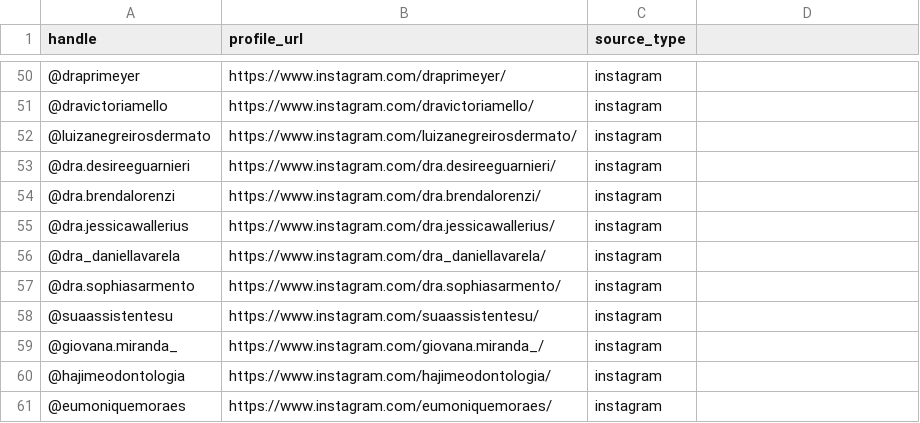
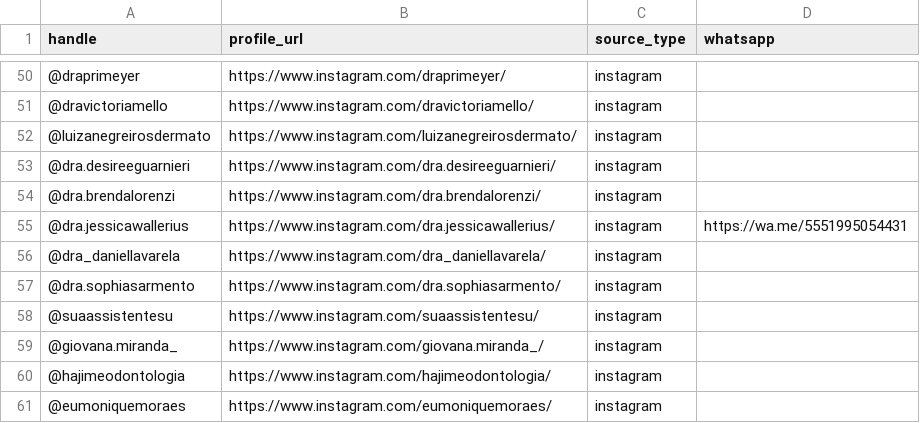
Before and after one commit to oblixhub/oblix-crm, a CSV file: imports/lote-2-instagram.csv, drawn as a sheet; only a part is shown, gaps mark what is left out; the diff names each change by its address in the sheet, - before the commit and + after, or states it on an @@ line.

Commit message:
Add verified public contact to batch two

```diff
--- a/imports/lote-2-instagram.csv
+++ b/imports/lote-2-instagram.csv
-D1: (empty)
+D1: whatsapp
-D55 (whatsapp): (empty)
+D55 (whatsapp): https://wa.me/5551995054431
```
